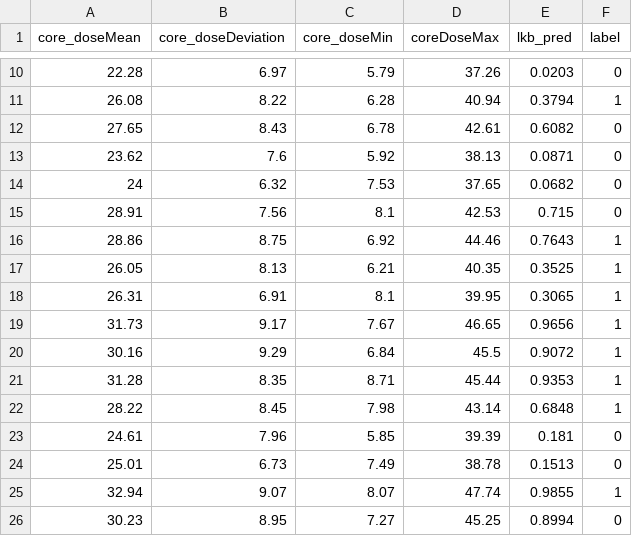
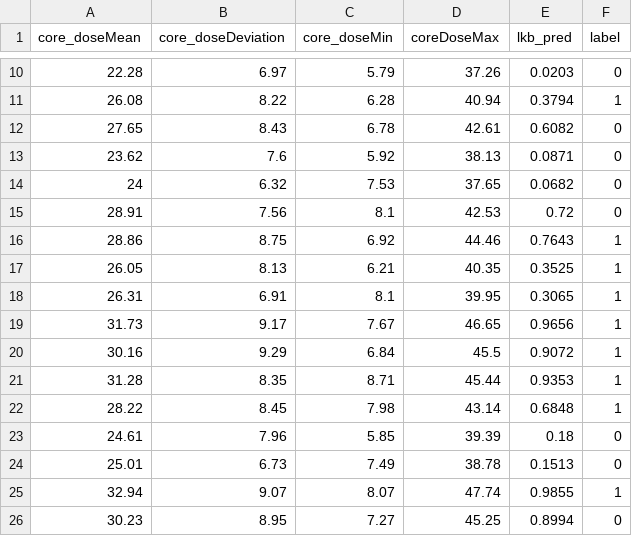
Before and after one commit to pyanno4rt/pyanno4rt, a CSV file: docs/TG_119_synthetic.csv, drawn as a sheet; only a part is shown, gaps mark what is left out; the diff covers the shown part only.

```diff
--- a/docs/TG_119_synthetic.csv
+++ b/docs/TG_119_synthetic.csv
@@ -14,3 +14,3 @@ core_doseMean,core_doseDeviation,core_doseMin,coreDoseMax,lkb_pred,label
 24,6.32,7.53,37.65,0.0682,0
-28.91,7.56,8.1,42.53,0.715,0
+28.91,7.56,8.1,42.53,0.72,0
 28.86,8.75,6.92,44.46,0.7643,1
@@ -22,3 +22,3 @@ core_doseMean,core_doseDeviation,core_doseMin,coreDoseMax,lkb_pred,label
 28.22,8.45,7.98,43.14,0.6848,1
-24.61,7.96,5.85,39.39,0.181,0
+24.61,7.96,5.85,39.39,0.18,0
 25.01,6.73,7.49,38.78,0.1513,0
```
Also changed, not shown: 10 edited cells elsewhere in this file, 35 other files.
